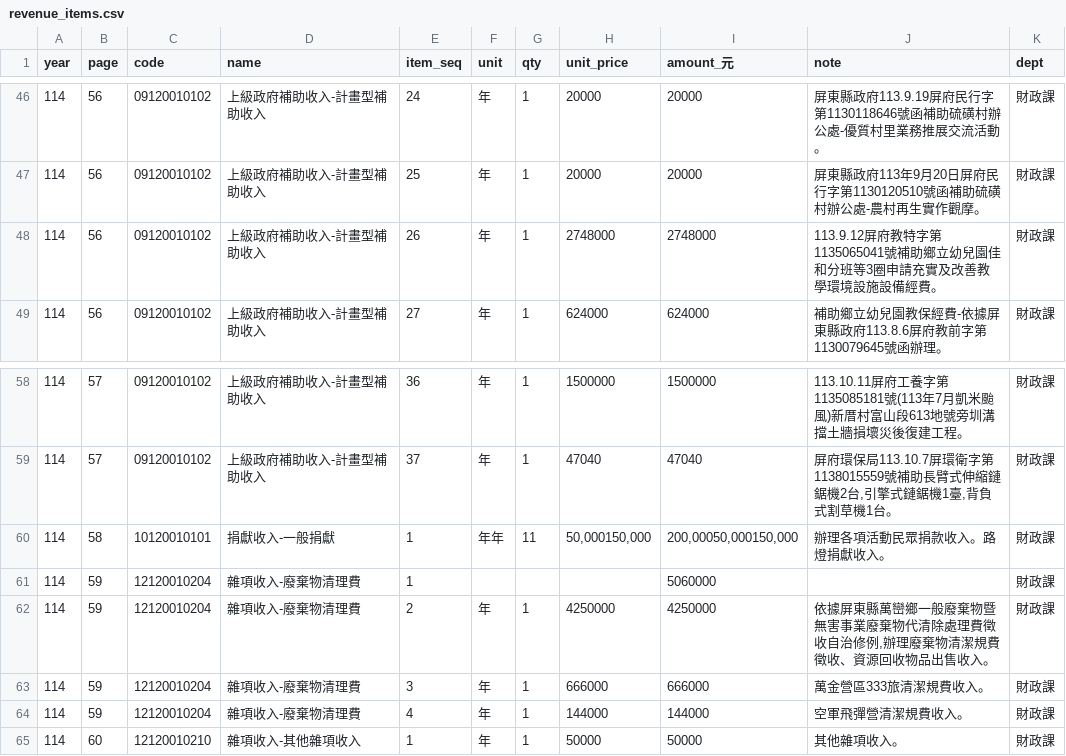
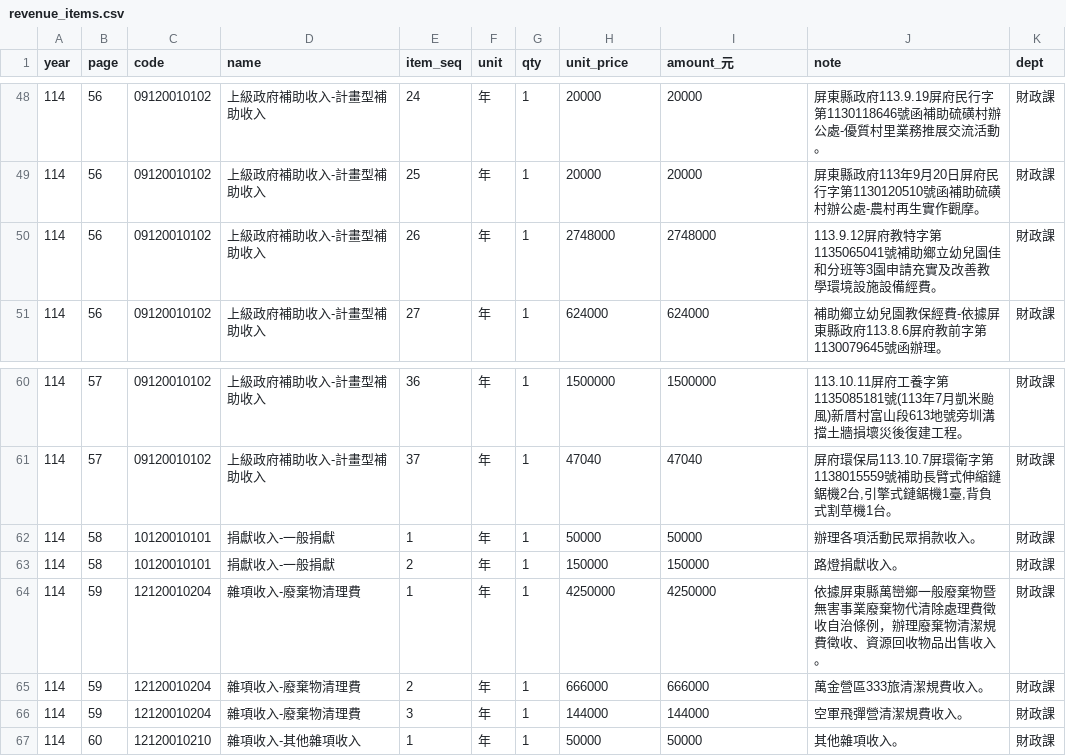
Before and after one commit to show7587/WanluanBudget, a CSV file: data/114/revenue_items.csv, drawn as a sheet; only a part is shown, gaps mark what is left out; the diff covers the shown part only.

```diff
--- a/data/114/revenue_items.csv
+++ b/data/114/revenue_items.csv
@@ -47,3 +49,3 @@ year,page,code,name,item_seq,unit,qty,unit_price,amount_元,note,dept
 114,56,09120010102,上級政府補助收入-計畫型補助收入,25,年,1,20000,20000,屏東縣政府113年9月20日屏府民行字第1130120510號函補助硫磺村辦公處-農村再生實作觀摩。,財政課
-114,56,09120010102,上級政府補助收入-計畫型補助收入,26,年,1,2748000,2748000,113.9.12屏府教特字第1135065041號補助鄉立幼兒園佳和分班等3圈申請充實及改善教學環境設施設備經費。,財政課
+114,56,09120010102,上級政府補助收入-計畫型補助收入,26,年,1,2748000,2748000,113.9.12屏府教特字第1135065041號補助鄉立幼兒園佳和分班等3園申請充實及改善教學環境設施設備經費。,財政課
 114,56,09120010102,上級政府補助收入-計畫型補助收入,27,年,1,624000,624000,補助鄉立幼兒園教保經費-依據屏東縣政府113.8.6屏府教前字第1130079645號函辦理。,財政課
@@ -59,7 +61,7 @@ year,page,code,name,item_seq,unit,qty,unit_price,amount_元,note,dept
 114,57,09120010102,上級政府補助收入-計畫型補助收入,37,年,1,47040,47040,"屏府環保局113.10.7屏環衛字第1138015559號補助長臂式伸縮鏈鋸機2台,引擎式鏈鋸機1臺,背負式割草機1台。",財政課
-114,58,10120010101,捐獻收入-一般捐獻,1,年年,11,"50,000150,000","200,00050,000150,000",辦理各項活動民眾捐款收入。路燈捐獻收入。,財政課
-114,59,12120010204,雜項收入-廢棄物清理費,1,,,,5060000,,財政課
-114,59,12120010204,雜項收入-廢棄物清理費,2,年,1,4250000,4250000,"依據屏東縣萬巒鄉一般廢棄物暨無害事業廢棄物代清除處理費徵收自治修例,辦理廢棄物清潔規費徵收、資源回收物品出售收入。",財政課
-114,59,12120010204,雜項收入-廢棄物清理費,3,年,1,666000,666000,萬金營區333旅清潔規費收入。,財政課
-114,59,12120010204,雜項收入-廢棄物清理費,4,年,1,144000,144000,空軍飛彈營清潔規費收入。,財政課
+114,58,10120010101,捐獻收入-一般捐獻,1,年,1,50000,50000,辦理各項活動民眾捐款收入。,財政課
+114,58,10120010101,捐獻收入-一般捐獻,2,年,1,150000,150000,路燈捐獻收入。,財政課
+114,59,12120010204,雜項收入-廢棄物清理費,1,年,1,4250000,4250000,依據屏東縣萬巒鄉一般廢棄物暨無害事業廢棄物代清除處理費徵收自治條例，辦理廢棄物清潔規費徵收、資源回收物品出售收入。,財政課
+114,59,12120010204,雜項收入-廢棄物清理費,2,年,1,666000,666000,萬金營區333旅清潔規費收入。,財政課
+114,59,12120010204,雜項收入-廢棄物清理費,3,年,1,144000,144000,空軍飛彈營清潔規費收入。,財政課
 114,60,12120010210,雜項收入-其他雜項收入,1,年,1,50000,50000,其他雜項收入。,財政課
```
Also changed, not shown: 2 added rows and 24 edited cells elsewhere in this file, 2 other files.
